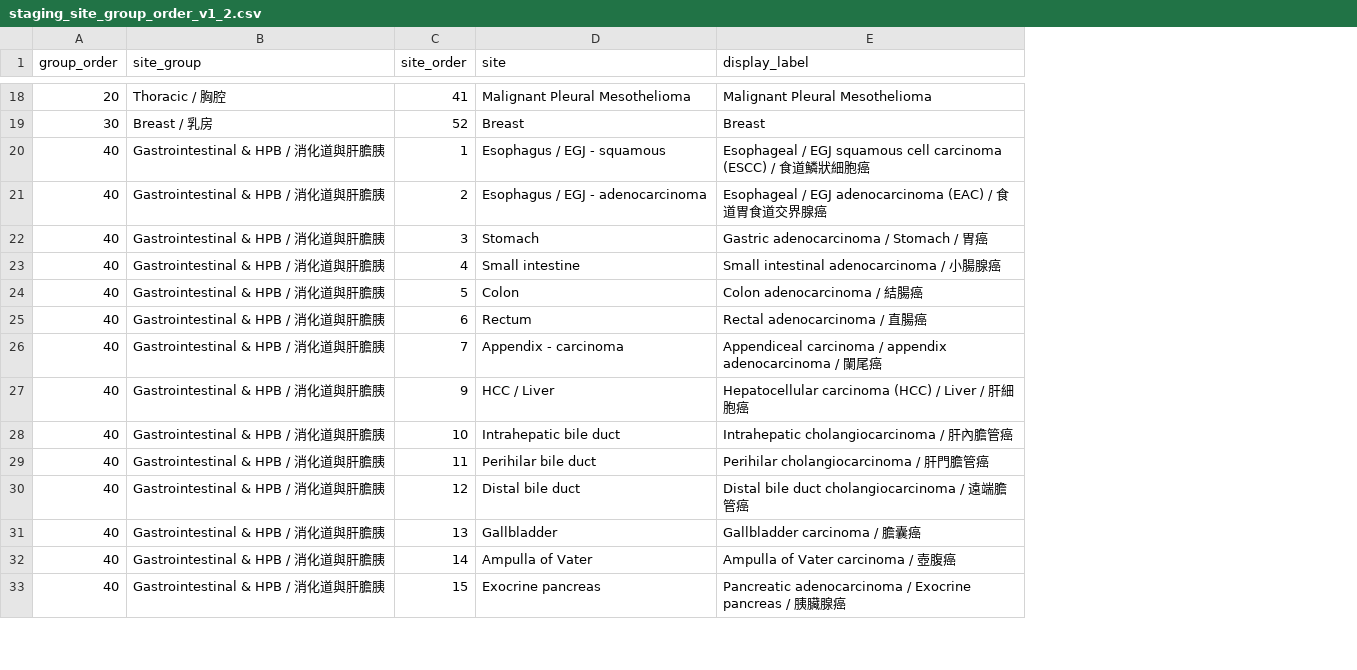
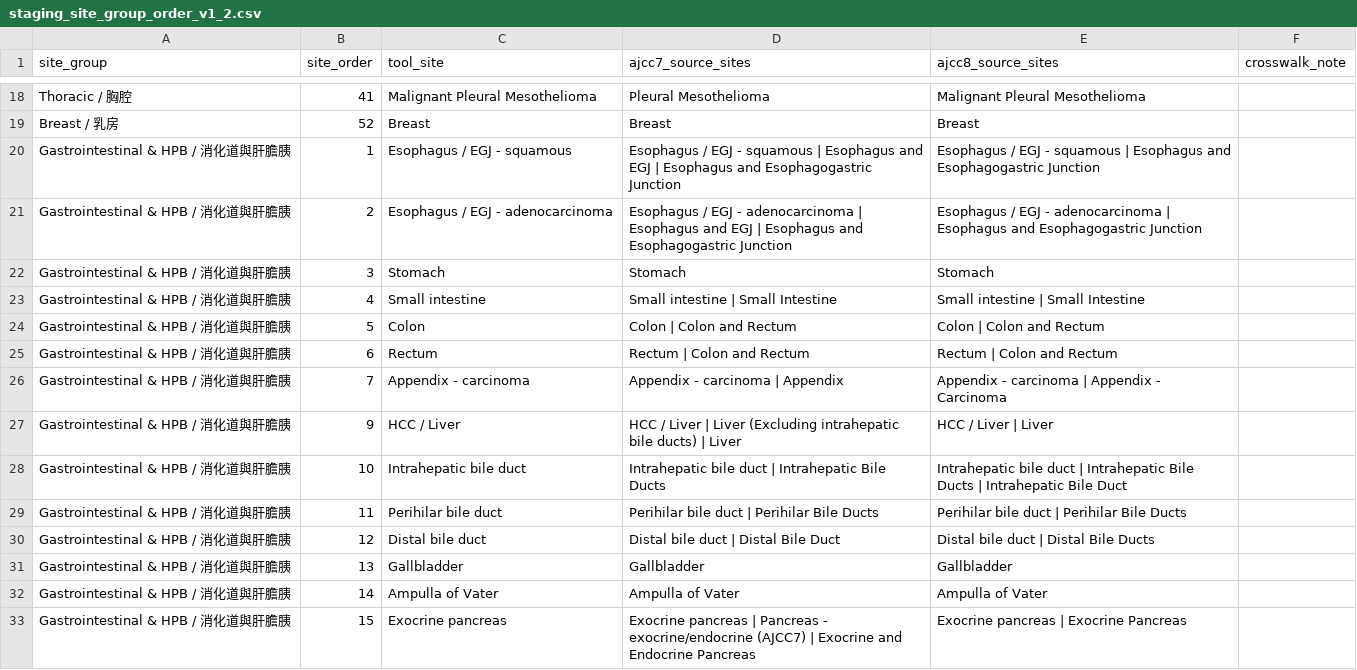
Before and after one commit to coingate-cmyk/clinicaltrialvghtpe, a CSV file: tools/staging_site_group_order_v1_2.csv, drawn as a sheet; only a part is shown, gaps mark what is left out; removed rows and columns are numbered as before the commit, all else as after; the diff covers the shown part only; the diff names each change by its address in the sheet, - before the commit and + after, or states it on an @@ line.

```diff
--- a/tools/staging_site_group_order_v1_2.csv
+++ b/tools/staging_site_group_order_v1_2.csv
-column A (group_order), rows 18-33: 20 | 30 | 40 | 40 | 40 | 40 | 40 | 40 | 40 | 40 | 40 | 40 | 40 | 40 | 40 | 40
+column D (ajcc7_source_sites), rows 18-33: Pleural Mesothelioma | Breast | Esophagus / EGJ - squamous | Esophagus and EGJ | Esophagus and Esophagogastric Junction | Esophagus / EGJ - adenocarcinoma | Esophagus and EGJ | Esophagus and Esophagogastric Junction | Stomach | Small intestine | Small Intestine | Colon | Colon and Rectum | Rectum | Colon and Rectum | Appendix - carcinoma | Appendix | HCC / Liver | Liver (Excluding intrahepatic bile ducts) | Liver | Intrahepatic bile duct | Intrahepatic Bile Ducts | Perihilar bile duct | Perihilar Bile Ducts | Distal bile duct | Distal Bile Duct | Gallbladder | Ampulla of Vater | Exocrine pancreas | Pancreas - exocrine/endocrine (AJCC7) | Exocrine and Endocrine Pancreas
+column F (crosswalk_note), empty
-C1: site
+C1: tool_site
-E1: display_label
+E1: ajcc8_source_sites
-E20 (ajcc8_source_sites): Esophageal / EGJ squamous cell carcinoma (ESCC) / 食道鱗狀細胞癌
+E20 (ajcc8_source_sites): Esophagus / EGJ - squamous | Esophagus and Esophagogastric Junction
-E21 (ajcc8_source_sites): Esophageal / EGJ adenocarcinoma (EAC) / 食道胃食道交界腺癌
+E21 (ajcc8_source_sites): Esophagus / EGJ - adenocarcinoma | Esophagus and Esophagogastric Junction
-E22 (ajcc8_source_sites): Gastric adenocarcinoma / Stomach / 胃癌
+E22 (ajcc8_source_sites): Stomach
-E23 (ajcc8_source_sites): Small intestinal adenocarcinoma / 小腸腺癌
+E23 (ajcc8_source_sites): Small intestine | Small Intestine
-E24 (ajcc8_source_sites): Colon adenocarcinoma / 結腸癌
+E24 (ajcc8_source_sites): Colon | Colon and Rectum
-E25 (ajcc8_source_sites): Rectal adenocarcinoma / 直腸癌
+E25 (ajcc8_source_sites): Rectum | Colon and Rectum
-E26 (ajcc8_source_sites): Appendiceal carcinoma / appendix adenocarcinoma / 闌尾癌
+E26 (ajcc8_source_sites): Appendix - carcinoma | Appendix - Carcinoma
-E27 (ajcc8_source_sites): Hepatocellular carcinoma (HCC) / Liver / 肝細胞癌
+E27 (ajcc8_source_sites): HCC / Liver | Liver
-E28 (ajcc8_source_sites): Intrahepatic cholangiocarcinoma / 肝內膽管癌
+E28 (ajcc8_source_sites): Intrahepatic bile duct | Intrahepatic Bile Ducts | Intrahepatic Bile Duct
-E29 (ajcc8_source_sites): Perihilar cholangiocarcinoma / 肝門膽管癌
+E29 (ajcc8_source_sites): Perihilar bile duct | Perihilar Bile Ducts
-E30 (ajcc8_source_sites): Distal bile duct cholangiocarcinoma / 遠端膽管癌
+E30 (ajcc8_source_sites): Distal bile duct | Distal Bile Ducts
-E31 (ajcc8_source_sites): Gallbladder carcinoma / 膽囊癌
+E31 (ajcc8_source_sites): Gallbladder
-E32 (ajcc8_source_sites): Ampulla of Vater carcinoma / 壺腹癌
+E32 (ajcc8_source_sites): Ampulla of Vater
-E33 (ajcc8_source_sites): Pancreatic adenocarcinoma / Exocrine pancreas / 胰臟腺癌
+E33 (ajcc8_source_sites): Exocrine pancreas | Exocrine Pancreas
```
Also changed, not shown: 47 edited cells elsewhere in this file, 14 other files.
